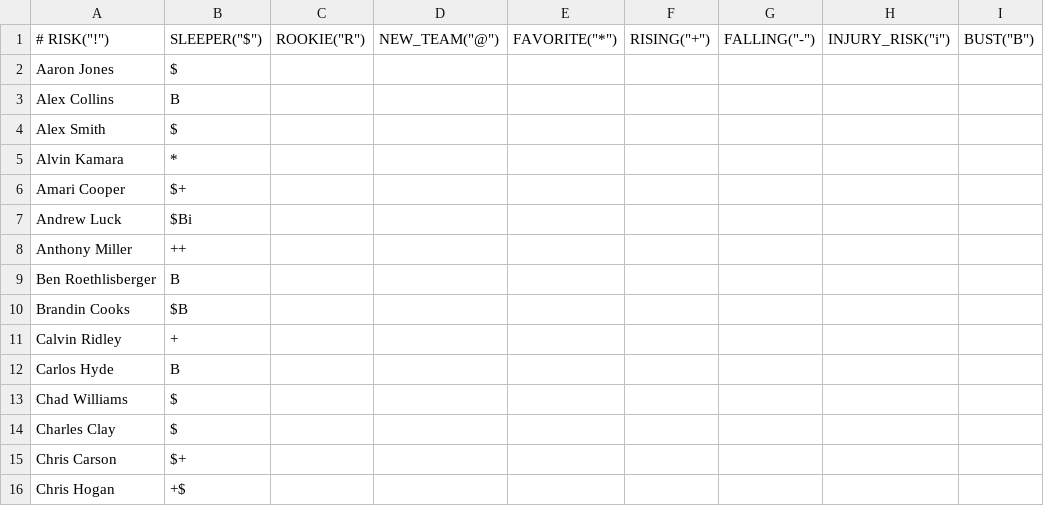
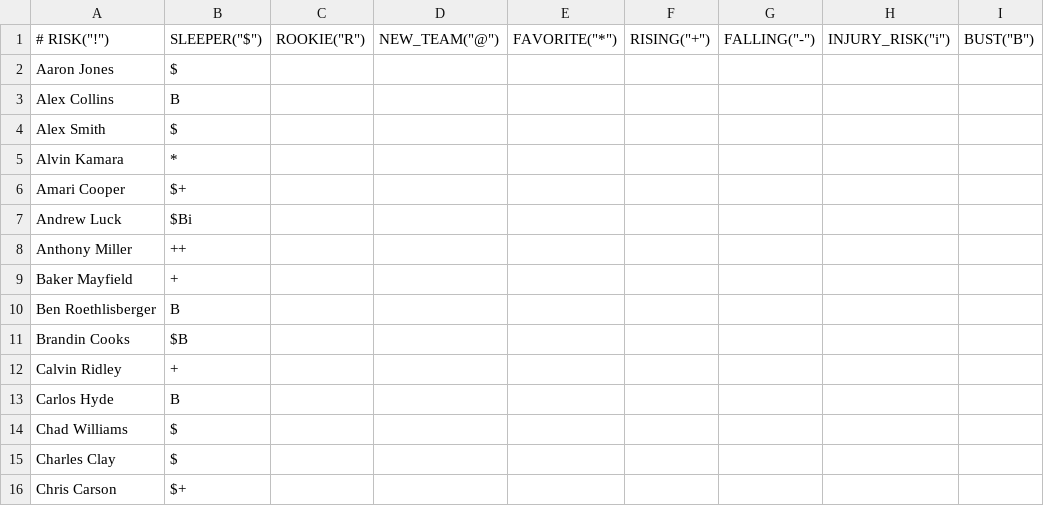
Before and after one commit to nickcjordan/FantasyFootballUI, a CSV file: src/main/resources/data/tags.csv, drawn as a sheet; only a part is shown; the shorter side is filled out with more unchanged rows.

```diff
--- a/src/main/resources/data/tags.csv
+++ b/src/main/resources/data/tags.csv
@@ -8,2 +8,3 @@ Andrew Luck,$Bi
 Anthony Miller,++
+Baker Mayfield,+
 Ben Roethlisberger,B
```
Also changed, not shown: 17 other files.
